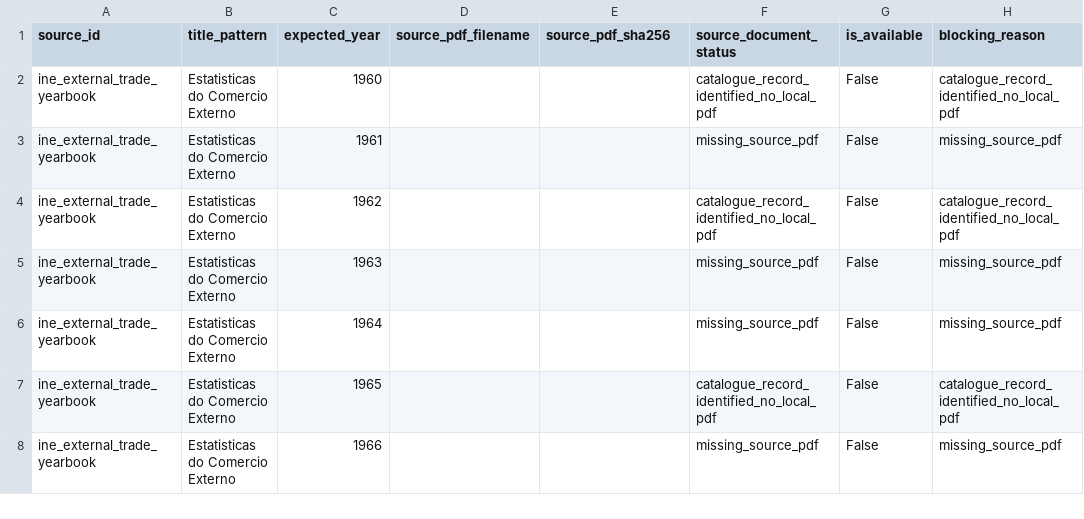
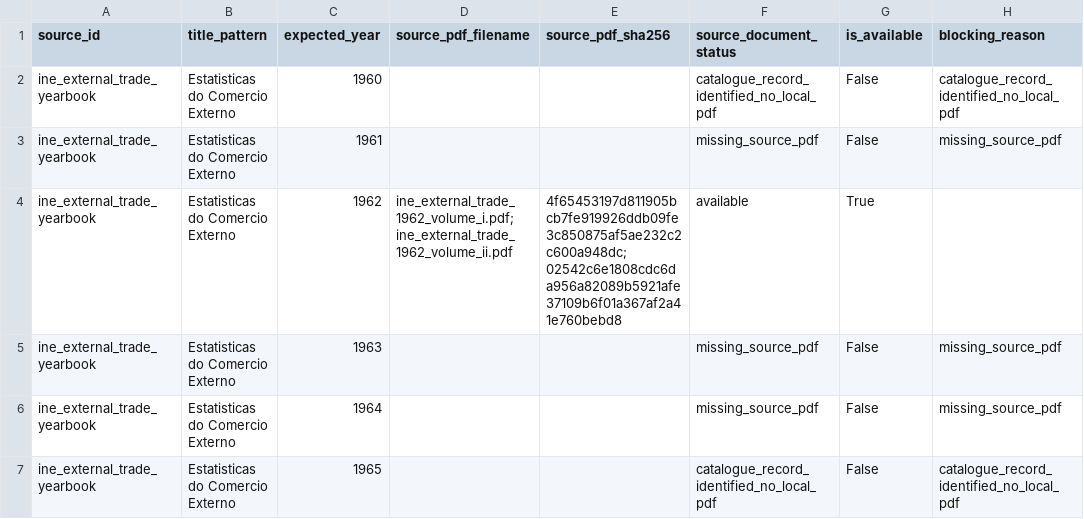
Before and after one commit to DiogoRibeiro7/portugal-external-growth-1960-1973, a CSV file: results/validation/manual_source_document_inventory.csv, drawn as a sheet; only a part is shown; the shorter side is filled out with more unchanged rows.

```diff
--- a/results/validation/manual_source_document_inventory.csv
+++ b/results/validation/manual_source_document_inventory.csv
@@ -3,3 +3,3 @@ ine_external_trade_yearbook,Estatisticas do Comercio Externo,1960,,,catalogue_re
 ine_external_trade_yearbook,Estatisticas do Comercio Externo,1961,,,missing_source_pdf,False,missing_source_pdf
-ine_external_trade_yearbook,Estatisticas do Comercio Externo,1962,,,catalogue_record_identified_no_local_pdf,False,catalogue_record_identified_no_local_pdf
+ine_external_trade_yearbook,Estatisticas do Comercio Externo,1962,ine_external_trade_1962_volume_i.pdf;ine_external_trade_1962_volume_ii.pdf,4f65453197d811905bcb7fe919926ddb09fe3c850875af5ae232c2c600a948dc;02542c6e1808cdc6da956a82089b5921afe37109b6f01a367af2a41e760bebd8,available,True,
 ine_external_trade_yearbook,Estatisticas do Comercio Externo,1963,,,missing_source_pdf,False,missing_source_pdf
```
Also changed, not shown: data/manual/source_documents/source_document_registry.csv, results/manifests/bootstrap_manifest.csv, 17 other files.
